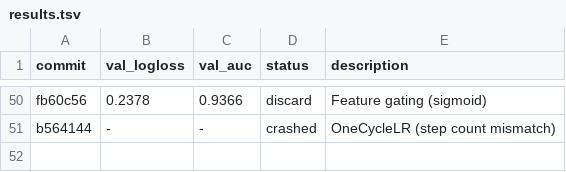
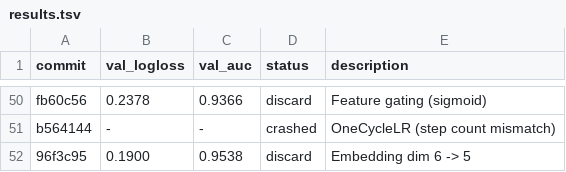
Before and after one commit to ggruschka/autoresearch-equativ-demo, a TSV file: ctr_prediction/results.tsv, drawn as a sheet; only a part is shown, gaps mark what is left out; the diff names each change by its address in the sheet, - before the commit and + after, or states it on an @@ line.

Commit message:
Results: discard emb_dim=5 (logloss 0.1900 > 0.1887)

```diff
--- a/ctr_prediction/results.tsv
+++ b/ctr_prediction/results.tsv
+row 52: 96f3c95 | 0.1900 | 0.9538 | discard | Embedding dim 6 -> 5
```
Also changed, not shown: 1 other file.
